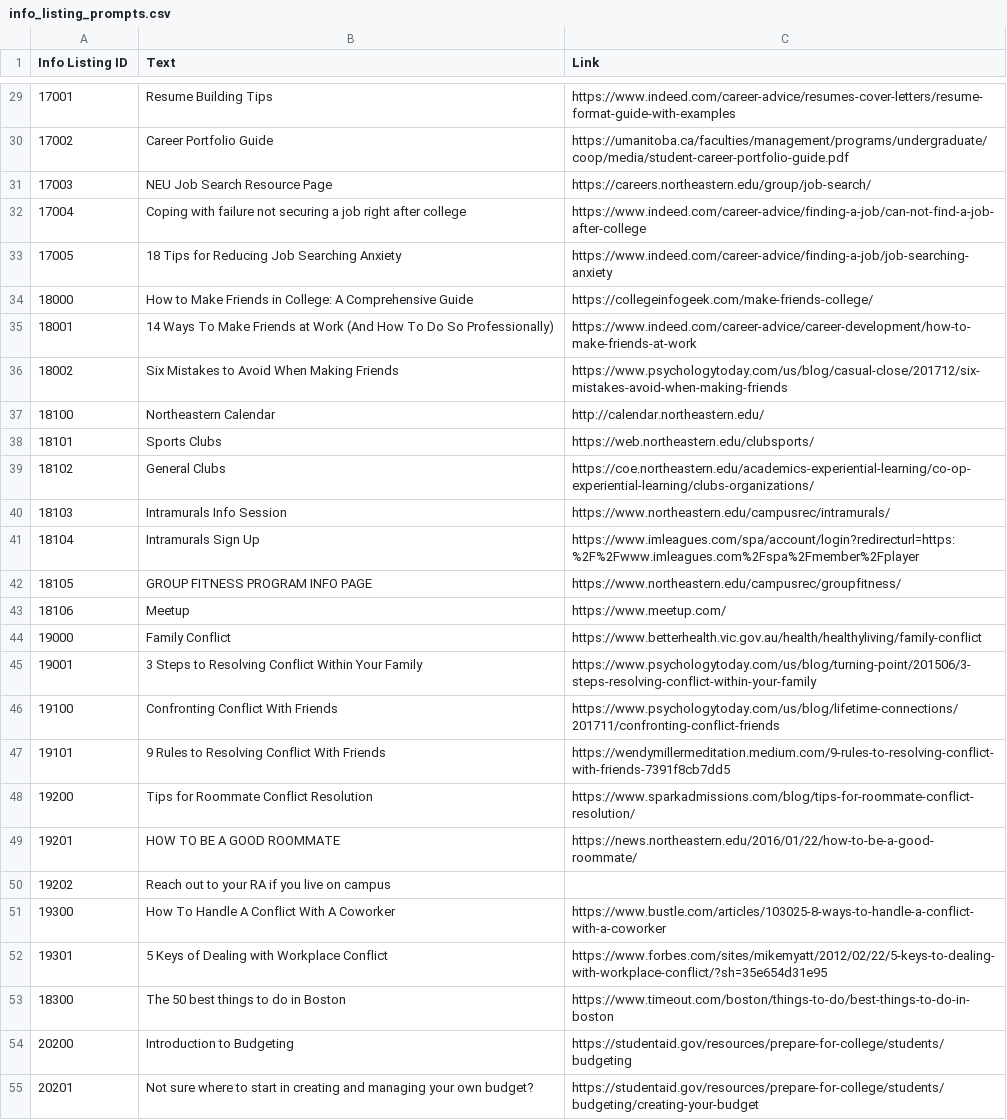
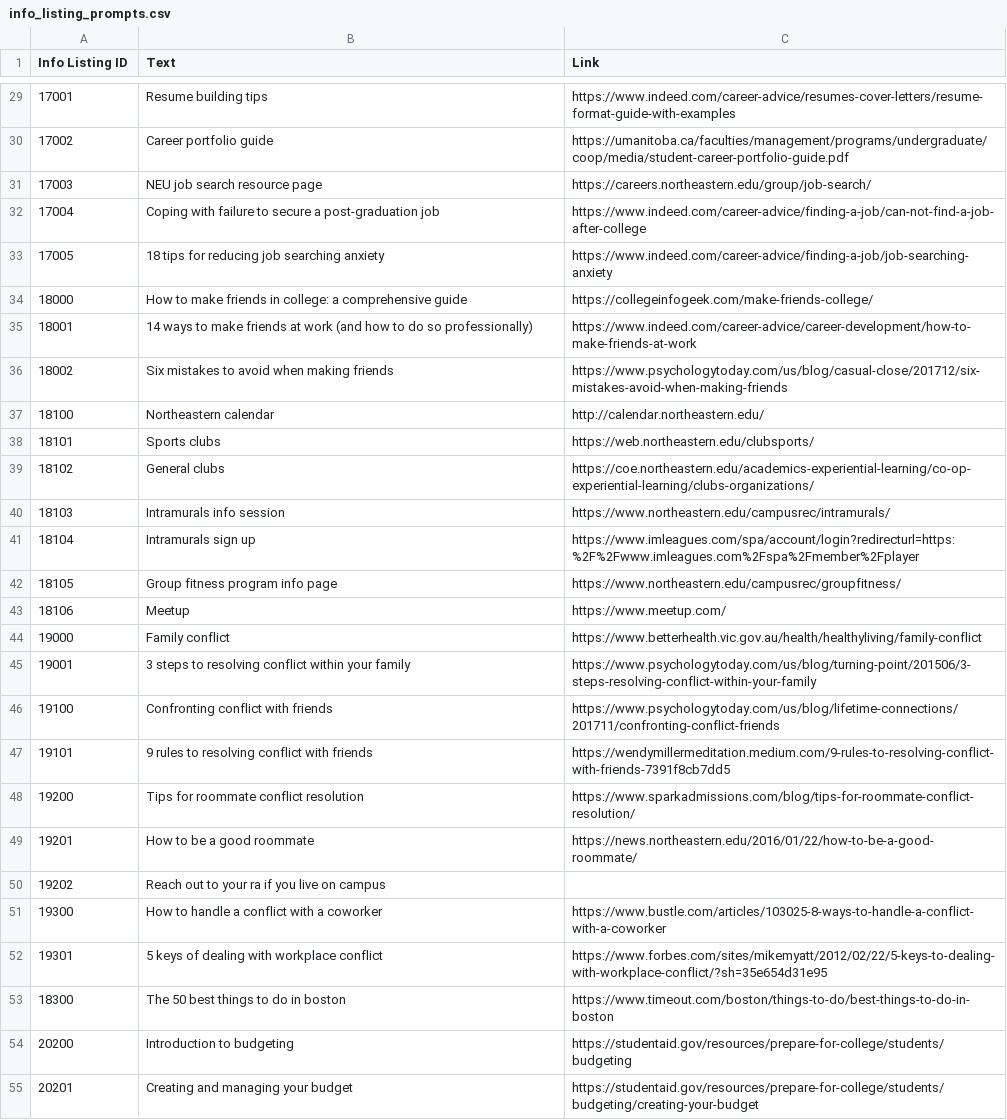
Before and after one commit to John-priv/student_sentiment_sensor, a CSV file: data/decision_tree/info_listing_prompts.csv, drawn as a sheet; only a part is shown, gaps mark what is left out; the diff covers the shown part only; the diff names each change by its address in the sheet, - before the commit and + after, or states it on an @@ line.

```diff
--- a/data/decision_tree/info_listing_prompts.csv
+++ b/data/decision_tree/info_listing_prompts.csv
-B29 (Text): Resume Building Tips
+B29 (Text): Resume building tips
-B30 (Text): Career Portfolio Guide
+B30 (Text): Career portfolio guide
-B31 (Text): NEU Job Search Resource Page
+B31 (Text): NEU job search resource page
-B32 (Text): …with failure not securing a job right after college
+B32 (Text): …with failure to secure a post-graduation job
-B33 (Text): 18 Tips for Reducing Job Searching Anxiety
+B33 (Text): 18 tips for reducing job searching anxiety
-B34 (Text): How to Make Friends in College: A Comprehensive Guide
+B34 (Text): How to make friends in college: a comprehensive guide
-B35 (Text): 14 Ways To Make Friends at Work (And How To Do So Professionally)
+B35 (Text): 14 ways to make friends at work (and how to do so professionally)
-B36 (Text): Six Mistakes to Avoid When Making Friends
+B36 (Text): Six mistakes to avoid when making friends
-B37 (Text): Northeastern Calendar
+B37 (Text): Northeastern calendar
-B38 (Text): Sports Clubs
+B38 (Text): Sports clubs
-B39 (Text): General Clubs
+B39 (Text): General clubs
-B40 (Text): Intramurals Info Session
+B40 (Text): Intramurals info session
-B41 (Text): Intramurals Sign Up
+B41 (Text): Intramurals sign up
-B42 (Text): GROUP FITNESS PROGRAM INFO PAGE
+B42 (Text): Group fitness program info page
-B44 (Text): Family Conflict
+B44 (Text): Family conflict
-B45 (Text): 3 Steps to Resolving Conflict Within Your Family
+B45 (Text): 3 steps to resolving conflict within your family
-B46 (Text): Confronting Conflict With Friends
+B46 (Text): Confronting conflict with friends
-B47 (Text): 9 Rules to Resolving Conflict With Friends
+B47 (Text): 9 rules to resolving conflict with friends
-B48 (Text): Tips for Roommate Conflict Resolution
+B48 (Text): Tips for roommate conflict resolution
-B49 (Text): HOW TO BE A GOOD ROOMMATE
+B49 (Text): How to be a good roommate
-B50 (Text): Reach out to your RA if you live on campus
+B50 (Text): Reach out to your ra if you live on campus
-B51 (Text): How To Handle A Conflict With A Coworker
+B51 (Text): How to handle a conflict with a coworker
-B52 (Text): 5 Keys of Dealing with Workplace Conflict
+B52 (Text): 5 keys of dealing with workplace conflict
-B53 (Text): The 50 best things to do in Boston
+B53 (Text): The 50 best things to do in boston
-B54 (Text): Introduction to Budgeting
+B54 (Text): Introduction to budgeting
-B55 (Text): Not sure where to start in creating and managing your own budget?
+B55 (Text): Creating and managing your budget
```
Also changed, not shown: 43 edited cells elsewhere in this file, data/decision_tree/question_prompts.csv, data/decision_tree/response_prompts.csv, 1 other file.
